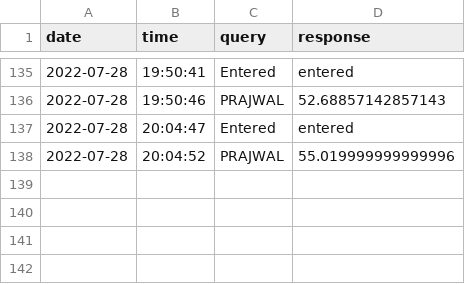
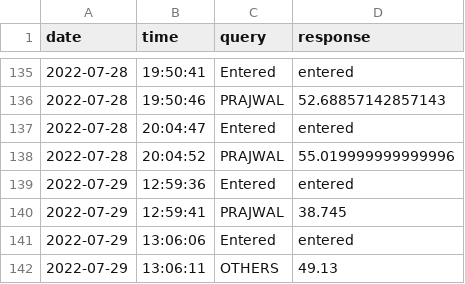
Before and after one commit to Artificial-Intelligence-Data-Science/COLLEGE-BOT, a CSV file: logs/face_recognition_data.csv, drawn as a sheet; only a part is shown, gaps mark what is left out.

```diff
--- a/logs/face_recognition_data.csv
+++ b/logs/face_recognition_data.csv
@@ -138 +138,5 @@ date,time,query,response
 2022-07-28,20:04:52,PRAJWAL,55.019999999999996
+2022-07-29,12:59:36,Entered,entered
+2022-07-29,12:59:41,PRAJWAL,38.745
+2022-07-29,13:06:06,Entered,entered
+2022-07-29,13:06:11,OTHERS,49.13
```
Also changed, not shown: data.csv, logs/chat_logs.csv, 4 other files.
